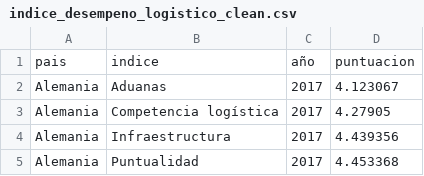
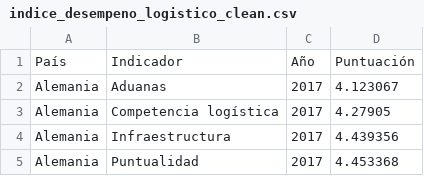
Before and after one commit to esanchezlaulhe1312/transporte_mercancias_carretera, a CSV file: data/processed/indice_desempeno_logistico_clean.csv, drawn as a sheet; only a part is shown.

```diff
--- a/data/processed/indice_desempeno_logistico_clean.csv
+++ b/data/processed/indice_desempeno_logistico_clean.csv
@@ -1,2 +1,2 @@
-pais,indice,año,puntuacion
+País,Indicador,Año,Puntuación
 Alemania,Aduanas,2017,4.123067
```
Also changed, not shown: data/interim/CO280_trafico_toneladas.csv, data/interim/CO282_flujos_ccaa_ton_km_interim.csv, 12 other files.
